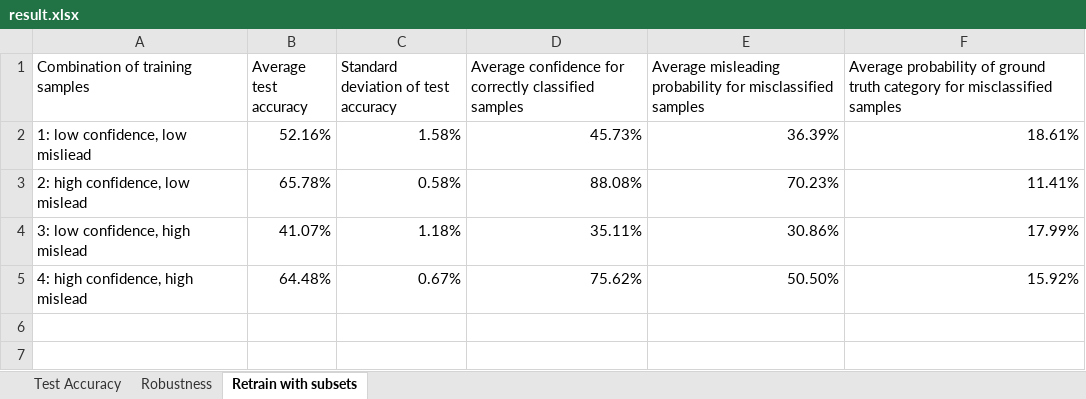
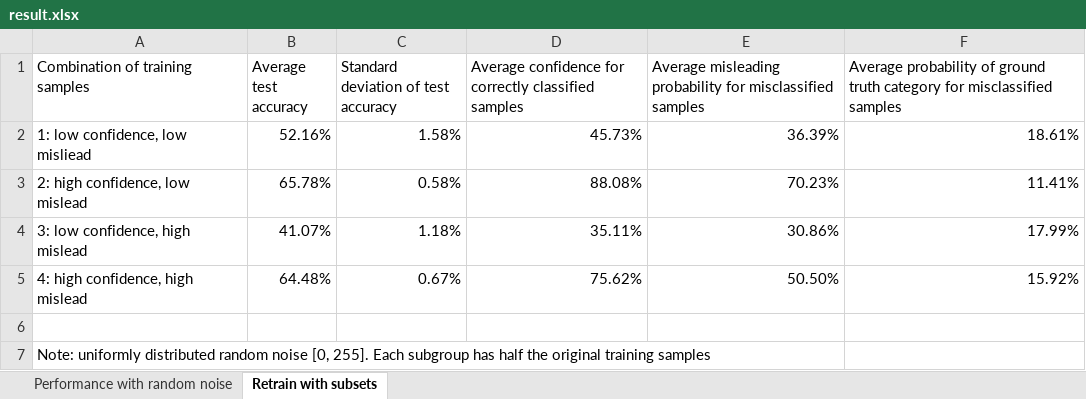
Before and after one commit to thelittlekid/natural-image-spaces, an Excel workbook: result/result.xlsx, sheet Retrain with subsets, drawn as a sheet; values as stored, in another font and other column widths than the file's, no borders; the diff names each change by its address in the sheet, - before the commit and + after, or states it on an @@ line.

Commit message:
Retrain the network with Gaussian noise
Update test results in result.xlsx, also combine the two sheets (test
accuracy and robustness) to performance sheet.

```diff
--- a/result/result.xlsx (sheet Retrain with subsets)
+++ b/result/result.xlsx (sheet Retrain with subsets)
-sheet tab: Test Accuracy
+sheet tab: Performance with random noise
-sheet tab: Robustness
+row 6: (empty)
+row 7: Note: uniformly distributed random noise [0, 255]. Each subgroup has half the original training samples
```
Also changed, not shown: sheet Performance with random noise, 1 other file.
